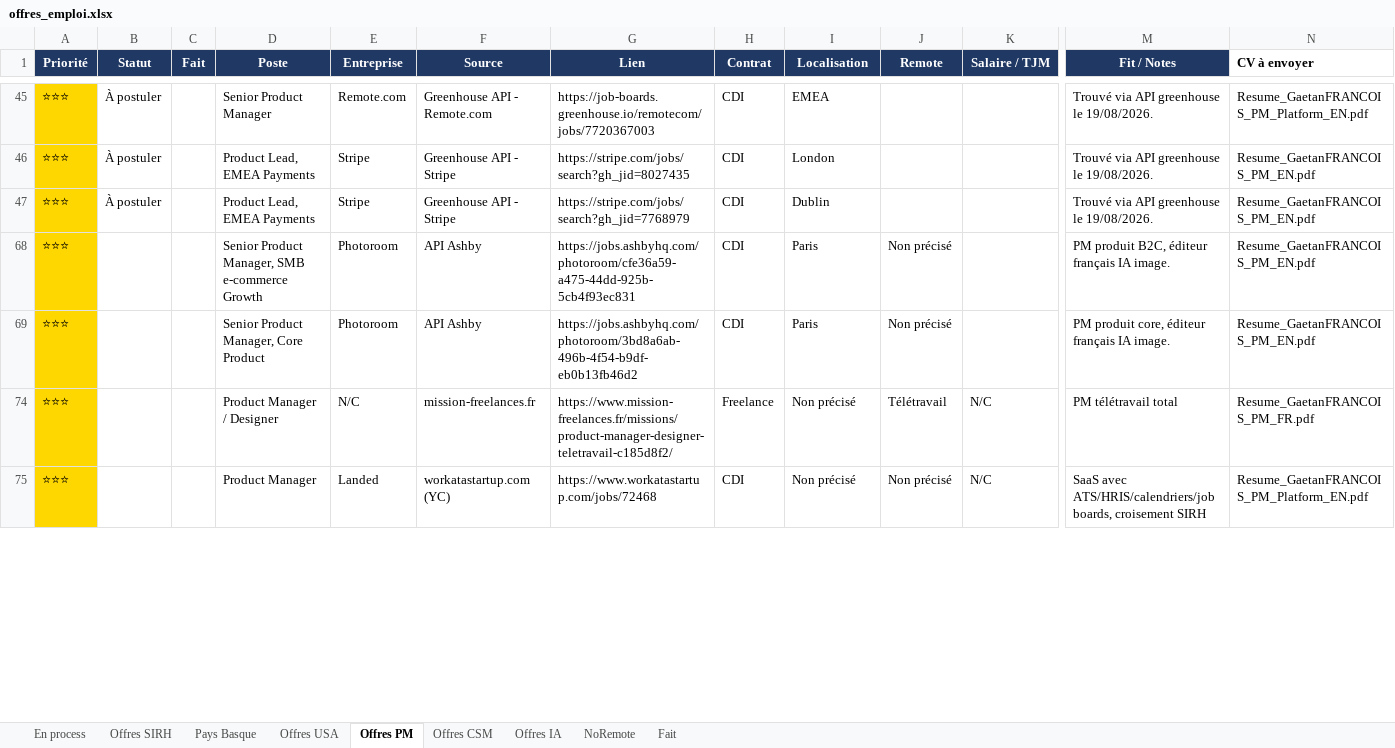
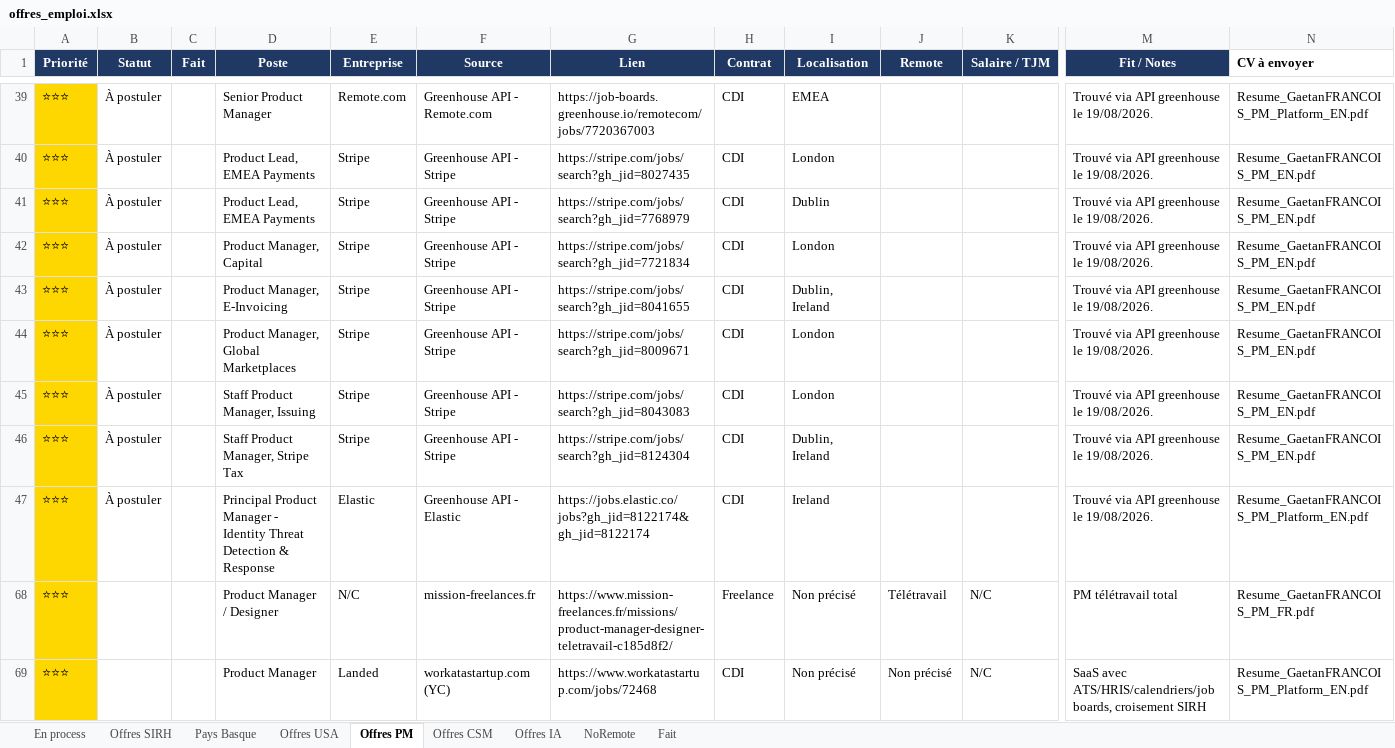
Before and after one commit to MisterZogs/recherche-taf, an Excel workbook: offres_emploi.xlsx, sheet Offres PM, drawn as a sheet; only a part is shown, gaps mark what is left out; values as stored, in another font and other column widths than the file's, no borders; addresses are those after the commit; rows hold the shown columns only; the diff covers the shown part only; the diff names each change by its address in the sheet, - before the commit and + after, or states it on an @@ line.

```diff
--- a/offres_emploi.xlsx (sheet Offres PM)
+++ b/offres_emploi.xlsx (sheet Offres PM)
@@ row 42 unhidden: ⭐⭐⭐ | À postuler |  | Product Manager, Capital | Stripe | Greenhouse API - Stripe | https://stripe.com/jobs/search?gh_jid=7721834 | CDI | London |  |  | Trouvé via API greenhouse le 19/08/2026. | Resume_GaetanFRANCOIS_PM_EN.pdf @@
-B43 (Statut): (empty)
+B43 (Statut): À postuler
-D43 (Poste): Senior Product Manager, SMB e-commerce Growth
+D43 (Poste): Product Manager, E-Invoicing
-E43 (Entreprise): Photoroom
+E43 (Entreprise): Stripe
-F43 (Source): API Ashby
+F43 (Source): Greenhouse API - Stripe
-G43 (Lien): https://jobs.ashbyhq.com/photoroom/cfe36a59-a475-44dd-925b-5cb4f93ec831
+G43 (Lien): https://stripe.com/jobs/search?gh_jid=8041655
-I43 (Localisation): Paris
+I43 (Localisation): Dublin, Ireland
-J43 (Remote): Non précisé
+J43 (Remote): (empty)
-M43 (Fit / Notes): PM produit B2C, éditeur français IA image.
+M43 (Fit / Notes): Trouvé via API greenhouse le 19/08/2026.
@@ row 44 unhidden: ⭐⭐⭐ | À postuler |  | Product Manager, Global Marketplaces | Stripe | Greenhouse API - Stripe | https://stripe.com/jobs/search?gh_jid=8009671 | CDI | London |  |  | Trouvé via API greenhouse le 19/08/2026. | Resume_GaetanFRANCOIS_PM_EN.pdf @@
@@ row 45 unhidden: ⭐⭐⭐ | À postuler |  | Staff Product Manager, Issuing | Stripe | Greenhouse API - Stripe | https://stripe.com/jobs/search?gh_jid=8043083 | CDI | London |  |  | Trouvé via API greenhouse le 19/08/2026. | Resume_GaetanFRANCOIS_PM_EN.pdf @@
-B46 (Statut): (empty)
+B46 (Statut): À postuler
-D46 (Poste): Senior Product Manager, Core Product
+D46 (Poste): Staff Product Manager, Stripe Tax
-E46 (Entreprise): Photoroom
+E46 (Entreprise): Stripe
-F46 (Source): API Ashby
+F46 (Source): Greenhouse API - Stripe
-G46 (Lien): https://jobs.ashbyhq.com/photoroom/3bd8a6ab-496b-4f54-b9df-eb0b13fb46d2
+G46 (Lien): https://stripe.com/jobs/search?gh_jid=8124304
-I46 (Localisation): Paris
+I46 (Localisation): Dublin, Ireland
-J46 (Remote): Non précisé
+J46 (Remote): (empty)
-M46 (Fit / Notes): PM produit core, éditeur français IA image.
+M46 (Fit / Notes): Trouvé via API greenhouse le 19/08/2026.
@@ row 47 unhidden: ⭐⭐⭐ | À postuler |  | Principal Product Manager - Identity Threat Detection & Response | Elastic | Greenhouse API - Elastic | https://jobs.elastic.co/jobs?gh_jid=8122174&gh_jid=8122174 | CDI | Ireland |  |  | Trouvé via API greenhouse le 19/08/2026. | Resume_GaetanFRANCOIS_PM_Platform_EN.pdf @@
```
Also changed, not shown: 3 added rows, 6 removed rows and 10 hidden or unhidden rows elsewhere in this sheet, sheet Offres CSM, sheet Fait, sheet Offres SIRH, sheet Pays Basque, sheet NoRemote, sheet Offres IA, 1 more sheet, hidden cells.
